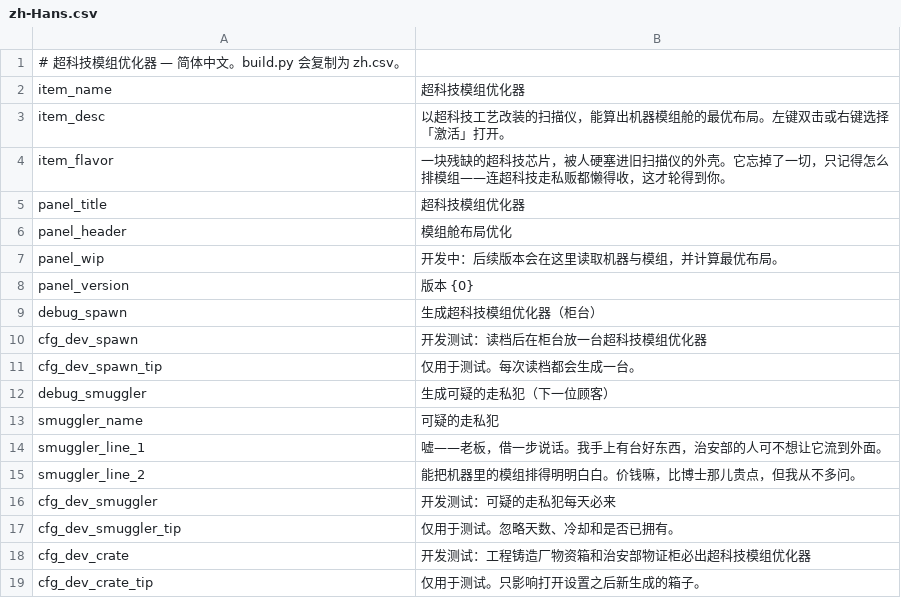
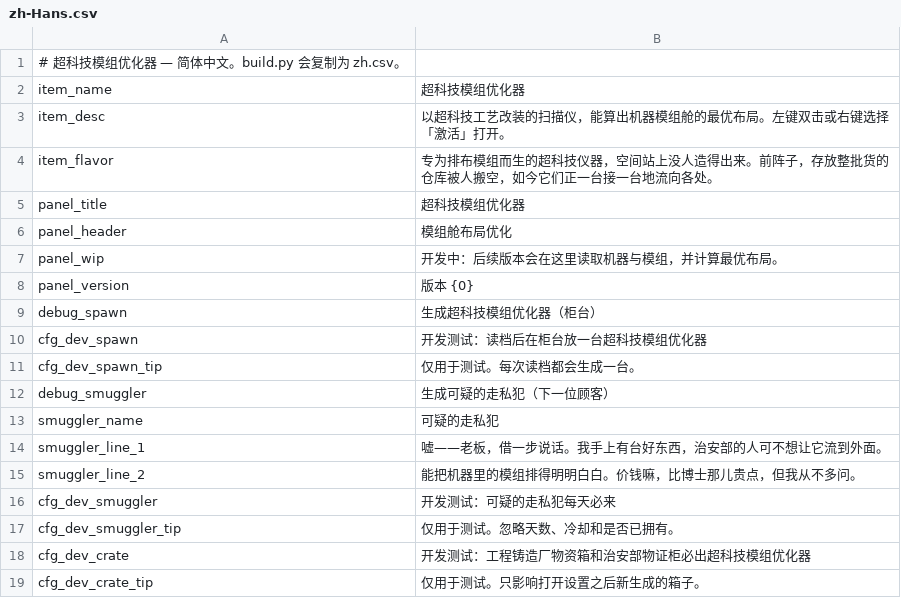
Before and after one commit to Ghostflamez/ModePuzzle_SteamMod, a CSV file: Localization/zh-Hans.csv, drawn as a sheet.

```diff
--- a/Localization/zh-Hans.csv
+++ b/Localization/zh-Hans.csv
@@ -3,3 +3,3 @@ item_name,超科技模组优化器
 item_desc,"以超科技工艺改装的扫描仪，能算出机器模组舱的最优布局。左键双击或右键选择「激活」打开。"
-item_flavor,"一块残缺的超科技芯片，被人硬塞进旧扫描仪的外壳。它忘掉了一切，只记得怎么排模组——连超科技走私贩都懒得收，这才轮得到你。"
+item_flavor,"专为排布模组而生的超科技仪器，空间站上没人造得出来。前阵子，存放整批货的仓库被人搬空，如今它们正一台接一台地流向各处。"
 panel_title,超科技模组优化器
```
Also changed, not shown: Localization/en.csv, 5 other files.
